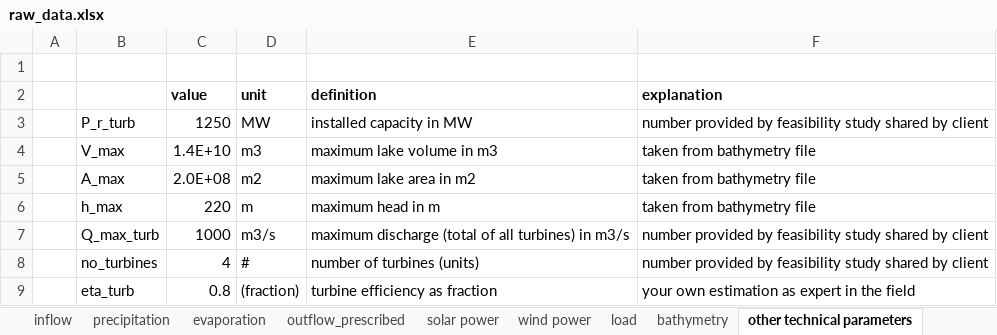
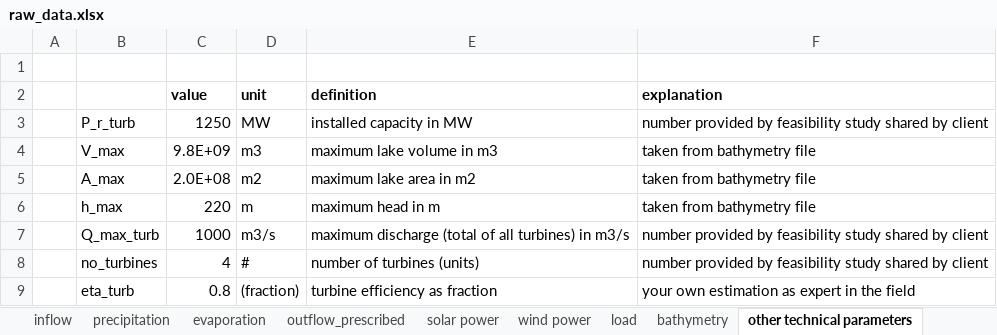
Before and after one commit to VUB-HYDR/REVUB, an Excel workbook: 5_Training_dataset/raw_data.xlsx, sheet other technical parameters, drawn as a sheet; only a part is shown; values as stored, in another font and other column widths than the file's, no borders; the diff names each change by its address in the sheet, - before the commit and + after, or states it on an @@ line.

```diff
--- a/5_Training_dataset/raw_data.xlsx (sheet other technical parameters)
+++ b/5_Training_dataset/raw_data.xlsx (sheet other technical parameters)
-C4 (value): 1.4E+10
+C4 (value): 9.8E+09
```
Also changed, not shown: sheet bathymetry, sheet evaporation, sheet inflow, other sheet tabs, charts or pictures, 1 other file.
